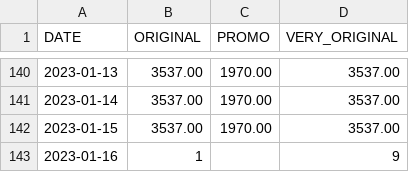
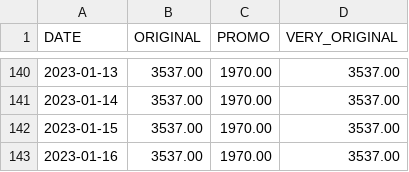
Before and after one commit to Adri-Charbonneau/HBW, a CSV file: DATA/PRIX_HBW.csv, drawn as a sheet; only a part is shown, gaps mark what is left out.

Commit message:
Update PRIX_HBW.csv

```diff
--- a/DATA/PRIX_HBW.csv
+++ b/DATA/PRIX_HBW.csv
@@ -142,2 +142,2 @@ DATE,ORIGINAL,PROMO,VERY_ORIGINAL
 2023-01-15,3537.00,1970.00,3537.00
-2023-01-16,1,,9
+2023-01-16,3537.00,1970.00,3537.00
```
